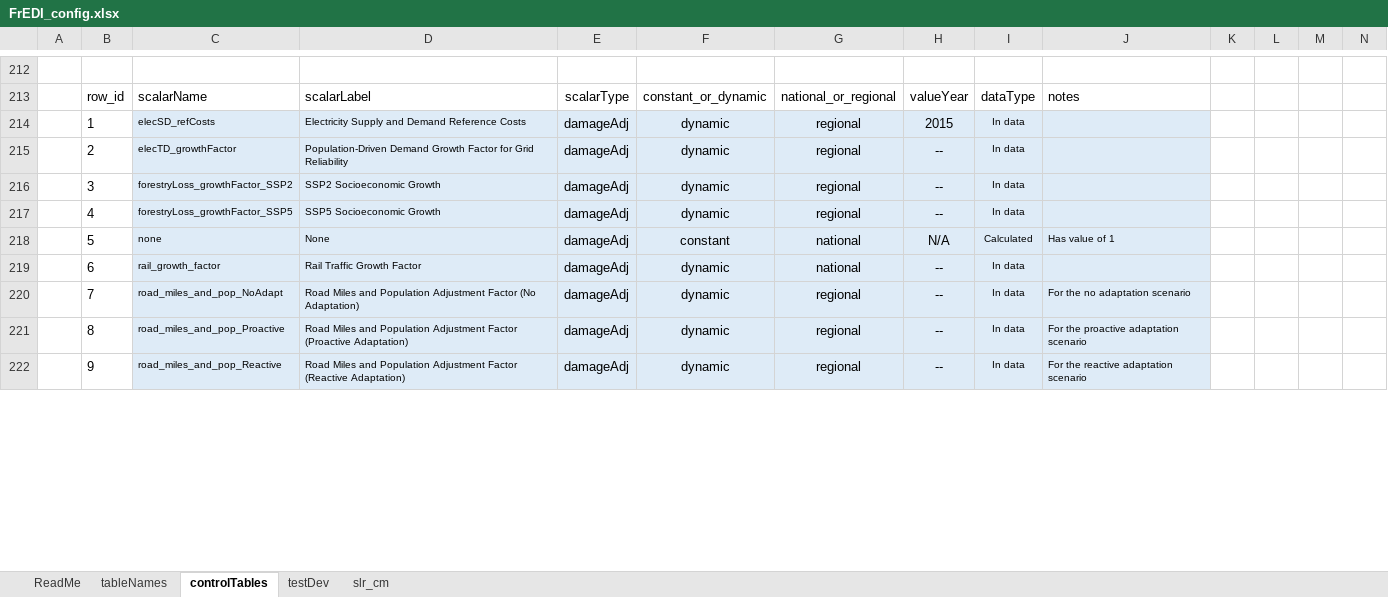
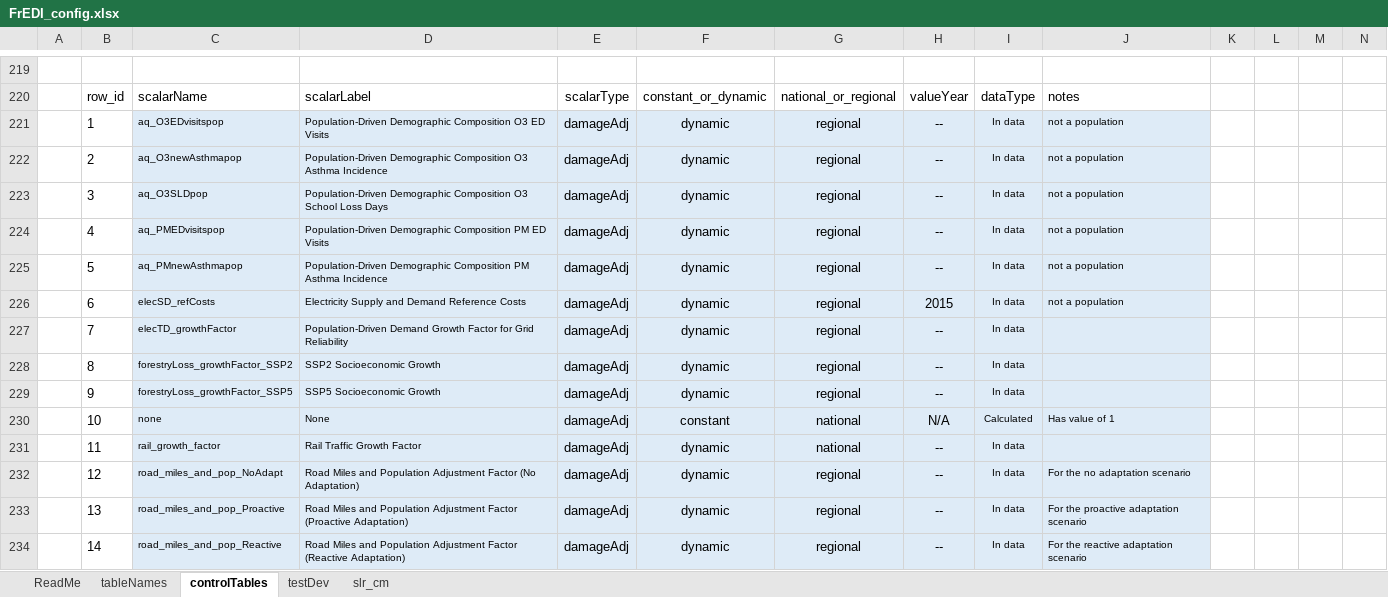
Before and after one commit to USEPA/FrEDI_Data, an Excel workbook: inst/extdata/fredi/FrEDI_config.xlsx, sheet controlTables, drawn as a sheet; only a part is shown, gaps mark what is left out; values as stored, in another font and other column widths than the file's, no borders; conditional formats and table styles not drawn; addresses are those after the commit; rows hold the shown columns only; the diff covers the shown part only; the diff names each change by its address in the sheet, - before the commit and + after, or states it on an @@ line.

Commit message:
New CHR Endpoints
AQ, SW Dust and Wildfire new endpoints from CHR data

```diff
--- a/inst/extdata/fredi/FrEDI_config.xlsx (sheet controlTables)
+++ b/inst/extdata/fredi/FrEDI_config.xlsx (sheet controlTables)
+row 221:  | 1 | aq_O3EDvisitspop | Population-Driven Demographic Composition O3 ED Visits | damageAdj | dynamic | regional | -- | In data | not a population
+row 222:  | 2 | aq_O3newAsthmapop | Population-Driven Demographic Composition O3 Asthma Incidence | damageAdj | dynamic | regional | -- | In data | not a population
+row 223:  | 3 | aq_O3SLDpop | Population-Driven Demographic Composition O3 School Loss Days | damageAdj | dynamic | regional | -- | In data | not a population
+row 224:  | 4 | aq_PMEDvisitspop | Population-Driven Demographic Composition PM ED Visits | damageAdj | dynamic | regional | -- | In data | not a population
+row 225:  | 5 | aq_PMnewAsthmapop | Population-Driven Demographic Composition PM Asthma Incidence | damageAdj | dynamic | regional | -- | In data | not a population
-B226: 1
+B226: 6
-J226: (empty)
+J226: not a population
-B227: 2
+B227: 7
-B228: 3
+B228: 8
-B229: 4
+B229: 9
-B230: 5
+B230: 10
-B231: 6
+B231: 11
-B232: 7
+B232: 12
-B233: 8
+B233: 13
-B234: 9
+B234: 14
```
Also changed, not shown: 17 added rows and 100 edited cells elsewhere in this sheet, sheet tableNames, 18 other files.
